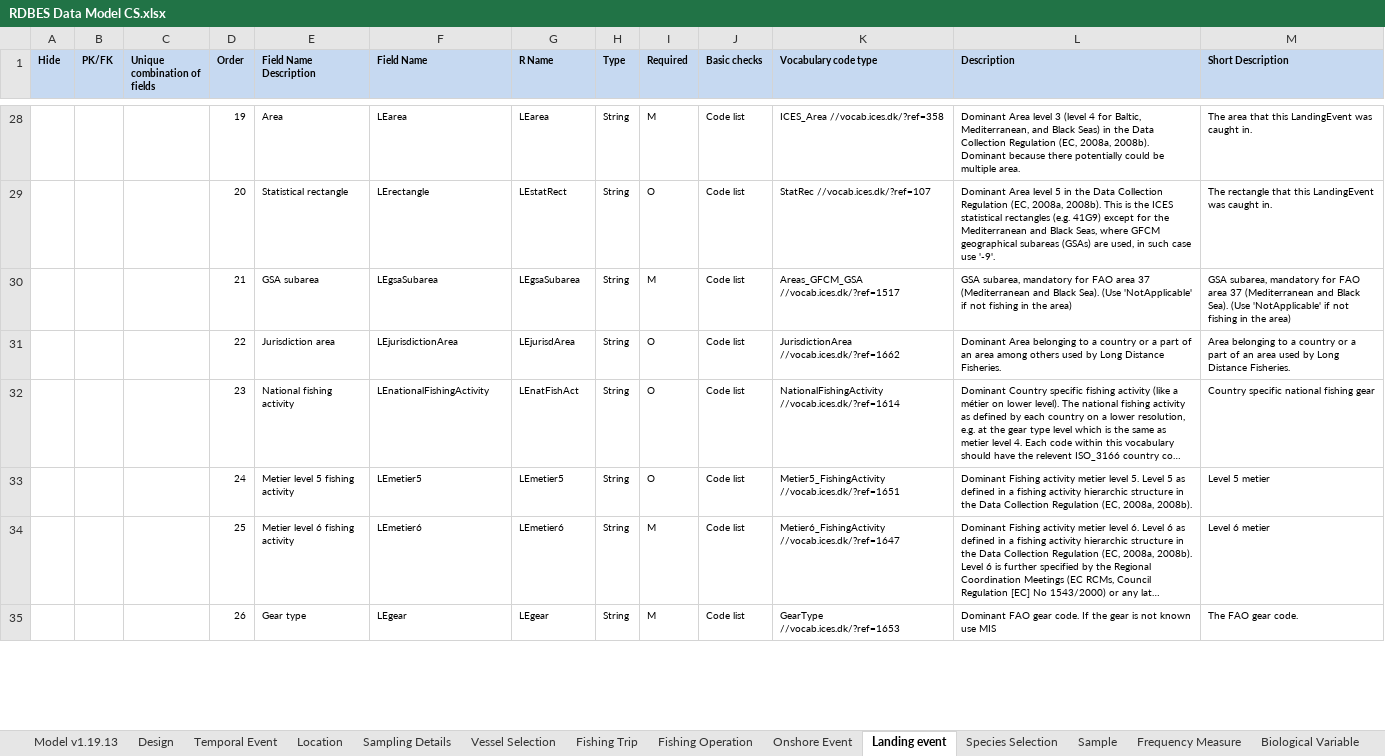
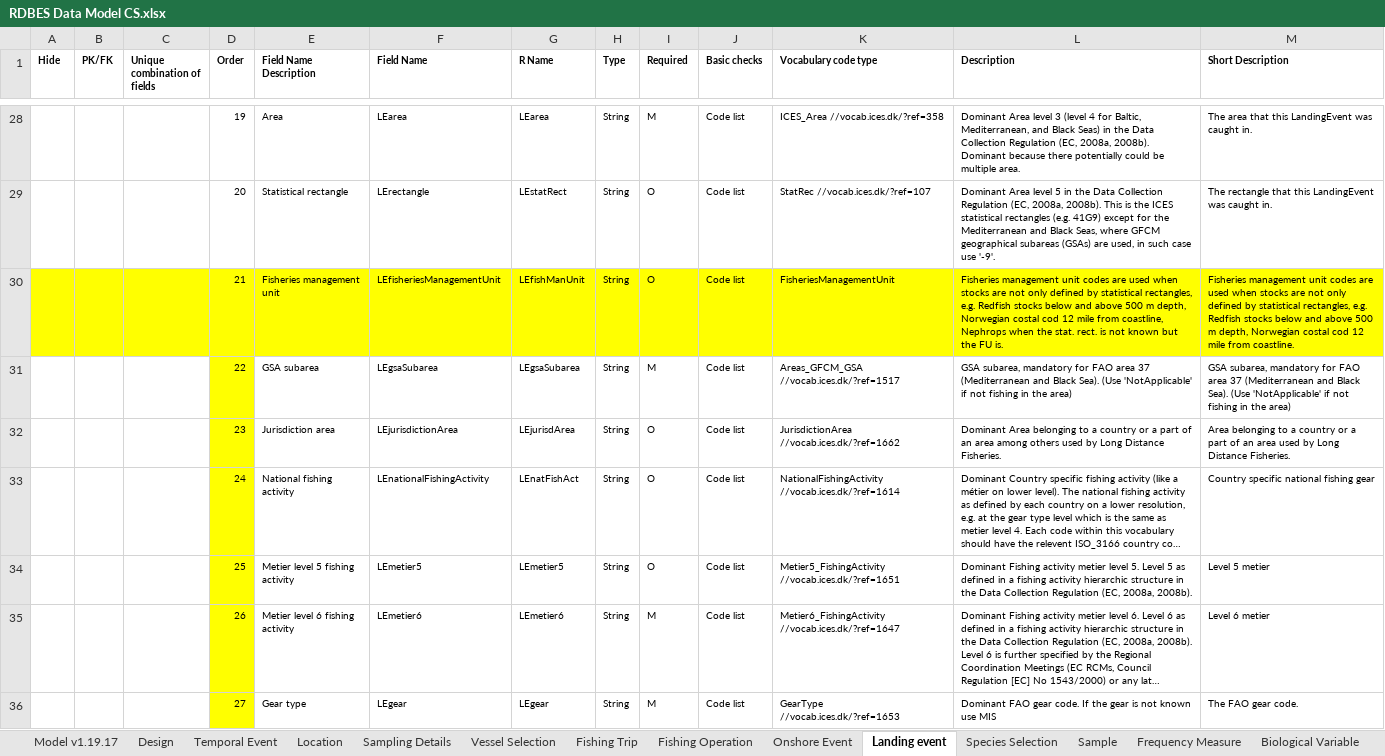
Before and after one commit to ices-tools-dev/RDBES, an Excel workbook: Documents/RDBES Data Model CS.xlsx, sheet Landing event, drawn as a sheet; only a part is shown, gaps mark what is left out; long unchanged cells end in …; values as stored, in another font and other column widths than the file's, no borders; addresses are those after the commit; the diff covers the shown part only; the diff names each change by its address in the sheet, - before the commit and + after, or states it on an @@ line.

```diff
--- a/Documents/RDBES Data Model CS.xlsx (sheet Landing event)
+++ b/Documents/RDBES Data Model CS.xlsx (sheet Landing event)
-sheet tab: Model v1.19.13
+sheet tab: Model v1.19.17
-A1:M1 fill: #C6D9F1
+A1:M1 fill: none
+row 30:  |  |  | 21 | Fisheries management unit | LEfisheriesManagementUnit | LEfishManUnit | String | O | Code list | FisheriesManagementUnit | Fisheries management unit codes are used when stocks are not only defined by statistical rectangles, e.g. Redfish stocks below and above 500 m depth, Norwegian costal cod 12 mile from coastline, Nephrops when the stat. rect. is not known but the FU is. | Fisheries management unit codes are used when stocks are not only defined by statistical rectangles, e.g. Redfish stocks below and above 500 m depth, Norwegian costal cod 12 mile from coastline.
-D31 (Order): 21
+D31 (Order): 22
-D31:D36 fill: none
+D31:D36 fill: #FFFF00
-D32 (Order): 22
+D32 (Order): 23
-D33 (Order): 23
+D33 (Order): 24
-D34 (Order): 24
+D34 (Order): 25
-D35 (Order): 25
+D35 (Order): 26
-D36 (Order): 26
+D36 (Order): 27
```
Also changed, not shown: 5 added rows, 20 edited cells and cell formats elsewhere in this sheet, sheet Sample, sheet Fishing Operation, sheet Species Selection, sheet Fishing Trip, sheet Temporal Event, sheet Vessel Selection, 6 more sheets, formulas that keep their value.
